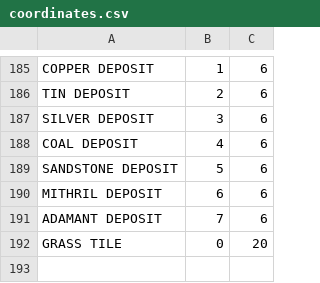
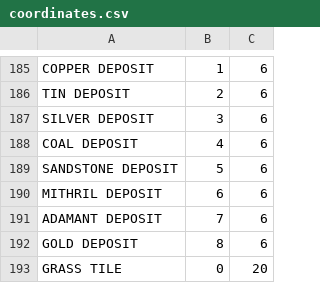
Before and after one commit to saido-labs/glenwich-art, a CSV file: coordinates.csv, drawn as a sheet; only a part is shown, gaps mark what is left out.

Commit message:
Gold deposit

```diff
--- a/coordinates.csv
+++ b/coordinates.csv
@@ -191,2 +191,3 @@ MITHRIL DEPOSIT,6,6
 ADAMANT DEPOSIT,7,6
+GOLD DEPOSIT,8,6
 GRASS TILE,0,20
```
Also changed, not shown: 2 other files.
